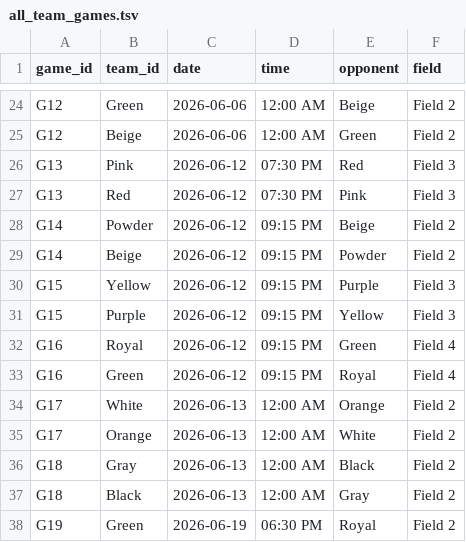
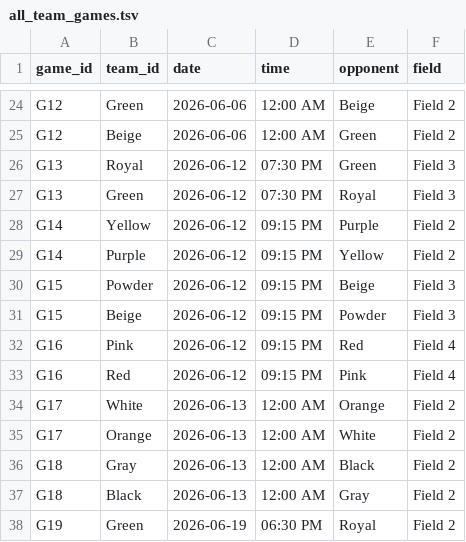
Before and after one commit to dbm1982/adult-league-calendar, a TSV file: all_team_games.tsv, drawn as a sheet; only a part is shown, gaps mark what is left out.

```diff
--- a/all_team_games.tsv
+++ b/all_team_games.tsv
@@ -25,10 +25,10 @@ G12	Green	2026-06-06	12:00 AM	Beige	Field 2
 G12	Beige	2026-06-06	12:00 AM	Green	Field 2
-G13	Pink	2026-06-12	07:30 PM	Red	Field 3
-G13	Red	2026-06-12	07:30 PM	Pink	Field 3
-G14	Powder	2026-06-12	09:15 PM	Beige	Field 2
-G14	Beige	2026-06-12	09:15 PM	Powder	Field 2
-G15	Yellow	2026-06-12	09:15 PM	Purple	Field 3
-G15	Purple	2026-06-12	09:15 PM	Yellow	Field 3
-G16	Royal	2026-06-12	09:15 PM	Green	Field 4
-G16	Green	2026-06-12	09:15 PM	Royal	Field 4
+G13	Royal	2026-06-12	07:30 PM	Green	Field 3
+G13	Green	2026-06-12	07:30 PM	Royal	Field 3
+G14	Yellow	2026-06-12	09:15 PM	Purple	Field 2
+G14	Purple	2026-06-12	09:15 PM	Yellow	Field 2
+G15	Powder	2026-06-12	09:15 PM	Beige	Field 3
+G15	Beige	2026-06-12	09:15 PM	Powder	Field 3
+G16	Pink	2026-06-12	09:15 PM	Red	Field 4
+G16	Red	2026-06-12	09:15 PM	Pink	Field 4
 G17	White	2026-06-13	12:00 AM	Orange	Field 2
```
Also changed, not shown: 12 other files.
